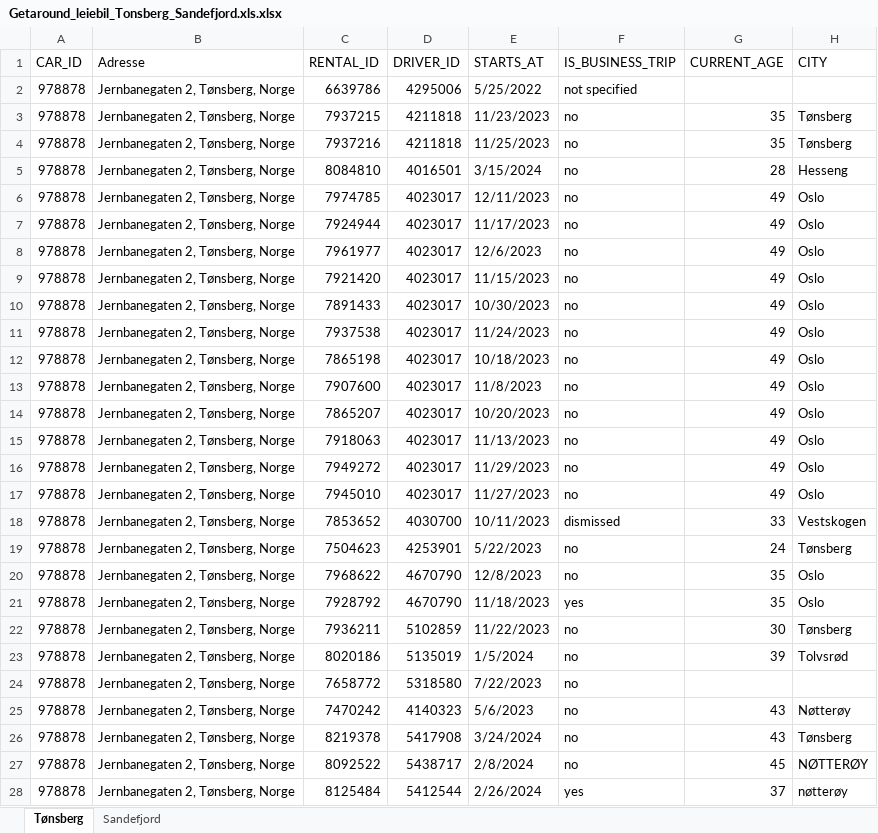
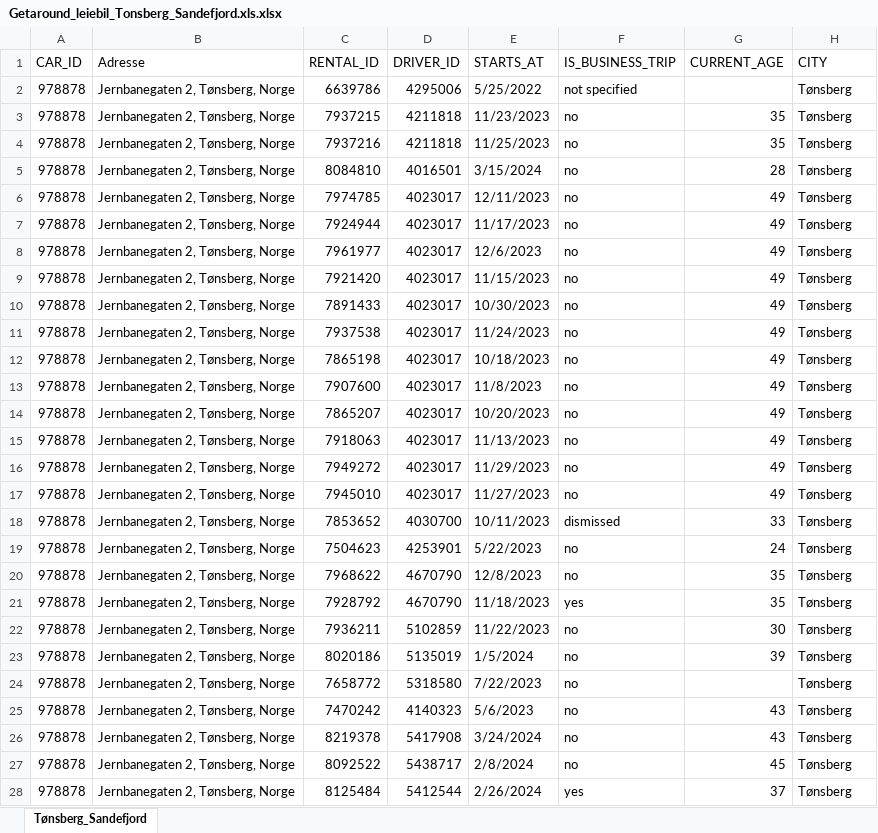
Before and after one commit to RasmusPalmqvist/Vestfold, an Excel workbook: 05_Mobilitet og infrastruktur/Persontransport og reisevaner/Mobilitetsdashboard/Brukes2024/Getaround_leiebil_Tonsberg_Sandefjord.xls.xlsx, sheet Tønsberg_Sandefjord, drawn as a sheet; only a part is shown; values as stored, in another font and other column widths than the file's, no cell formats; the diff covers the shown part only; the diff names each change by its address in the sheet, - before the commit and + after, or states it on an @@ line.

Commit message:
Update Getaround_leiebil_Tonsberg_Sandefjord.xls.xlsx

```diff
--- a/05_Mobilitet og infrastruktur/Persontransport og reisevaner/Mobilitetsdashboard/Brukes2024/Getaround_leiebil_Tonsberg_Sandefjord.xls.xlsx (sheet Tønsberg_Sandefjord)
+++ b/05_Mobilitet og infrastruktur/Persontransport og reisevaner/Mobilitetsdashboard/Brukes2024/Getaround_leiebil_Tonsberg_Sandefjord.xls.xlsx (sheet Tønsberg_Sandefjord)
-sheet tab: Tønsberg
+sheet tab: Tønsberg_Sandefjord
-sheet tab: Sandefjord
-H2 (CITY): (empty)
+H2 (CITY): Tønsberg
-H5 (CITY): Hesseng
+H5 (CITY): Tønsberg
-H6:H17 (CITY): Oslo
+H6:H17 (CITY): Tønsberg
-H18 (CITY): Vestskogen
+H18 (CITY): Tønsberg
-H20:H21 (CITY): Oslo
+H20:H21 (CITY): Tønsberg
-H23 (CITY): Tolvsrød
+H23 (CITY): Tønsberg
-H24 (CITY): (empty)
+H24 (CITY): Tønsberg
-H25 (CITY): Nøtterøy
+H25 (CITY): Tønsberg
-H27 (CITY): NØTTERØY
+H27 (CITY): Tønsberg
-H28 (CITY): nøtterøy
+H28 (CITY): Tønsberg
```
Also changed, not shown: 57 added rows and 699 edited cells elsewhere in this sheet, cell formats.
